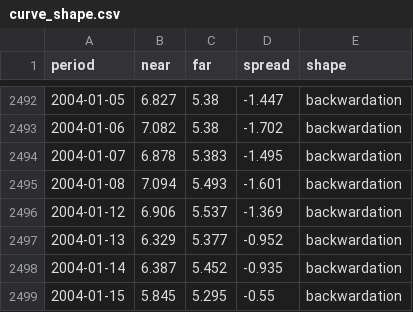
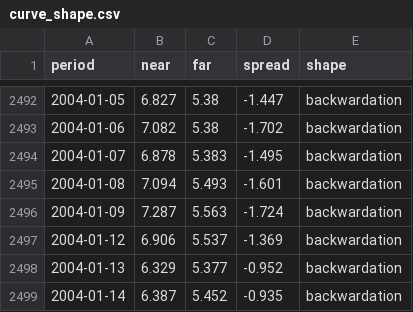
Before and after one commit to broshyoav-alt/henry-hub-curve, a CSV file: data/curve_shape.csv, drawn as a sheet; only a part is shown, gaps mark what is left out; the shorter side is filled out with more unchanged rows; the diff names each change by its address in the sheet, - before the commit and + after, or states it on an @@ line.

```diff
--- a/data/curve_shape.csv
+++ b/data/curve_shape.csv
+row 2496: 2004-01-09 | 7.287 | 5.563 | -1.724 | backwardation
```
Also changed, not shown: data/raw/henry_hub_futures.csv, 1 other file.
